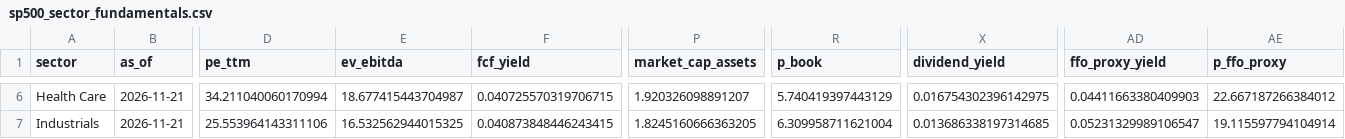
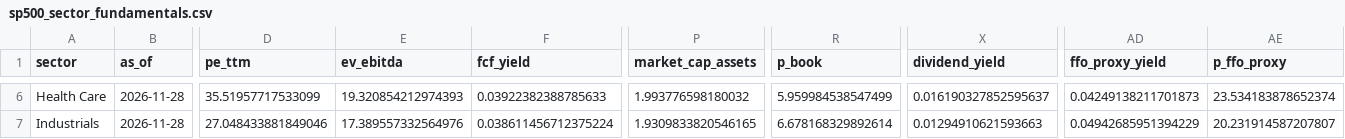
Before and after one commit to codercooder/ai-equity-dashboard, a CSV file: data/sp500_sector_fundamentals.csv, drawn as a sheet; only a part is shown, gaps mark what is left out; the diff covers the shown part only; the diff names each change by its address in the sheet, - before the commit and + after, or states it on an @@ line.

```diff
--- a/data/sp500_sector_fundamentals.csv
+++ b/data/sp500_sector_fundamentals.csv
-B6:B7 (as_of): 2026-11-21
+B6:B7 (as_of): 2026-11-28
-D6 (pe_ttm): 34.211040060170994
+D6 (pe_ttm): 35.51957717533099
-E6 (ev_ebitda): 18.677415443704987
+E6 (ev_ebitda): 19.320854212974393
-F6 (fcf_yield): 0.040725570319706715
+F6 (fcf_yield): 0.03922382388785633
-P6 (market_cap_assets): 1.920326098891207
+P6 (market_cap_assets): 1.993776598180032
-R6 (p_book): 5.740419397443129
+R6 (p_book): 5.959984538547499
-X6 (dividend_yield): 0.016754302396142975
+X6 (dividend_yield): 0.016190327852595637
-AD6 (ffo_proxy_yield): 0.04411663380409903
+AD6 (ffo_proxy_yield): 0.04249138211701873
-AE6 (p_ffo_proxy): 22.667187266384012
+AE6 (p_ffo_proxy): 23.534183878652374
-D7 (pe_ttm): 25.553964143311106
+D7 (pe_ttm): 27.048433881849046
-E7 (ev_ebitda): 16.532562944015325
+E7 (ev_ebitda): 17.389557332564976
-F7 (fcf_yield): 0.040873848446243415
+F7 (fcf_yield): 0.038611456712375224
-P7 (market_cap_assets): 1.8245160666363205
+P7 (market_cap_assets): 1.9309833820546165
-R7 (p_book): 6.309958711621004
+R7 (p_book): 6.678168329892614
-X7 (dividend_yield): 0.013686338197314685
+X7 (dividend_yield): 0.01294910621593663
-AD7 (ffo_proxy_yield): 0.05231329989106547
+AD7 (ffo_proxy_yield): 0.04942685951394229
-AE7 (p_ffo_proxy): 19.115597794104914
+AE7 (p_ffo_proxy): 20.231914587207807
```
Also changed, not shown: 167 edited cells elsewhere in this file, data/sp500_sector_fundamentals_history.csv, 1 other file.
